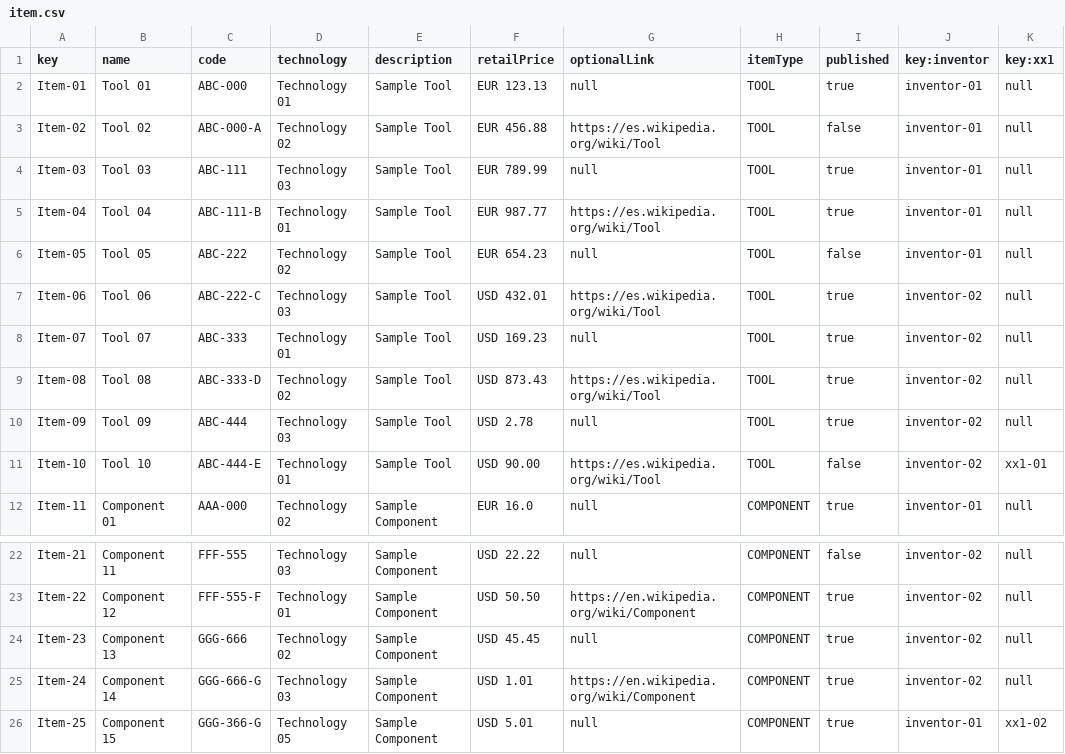
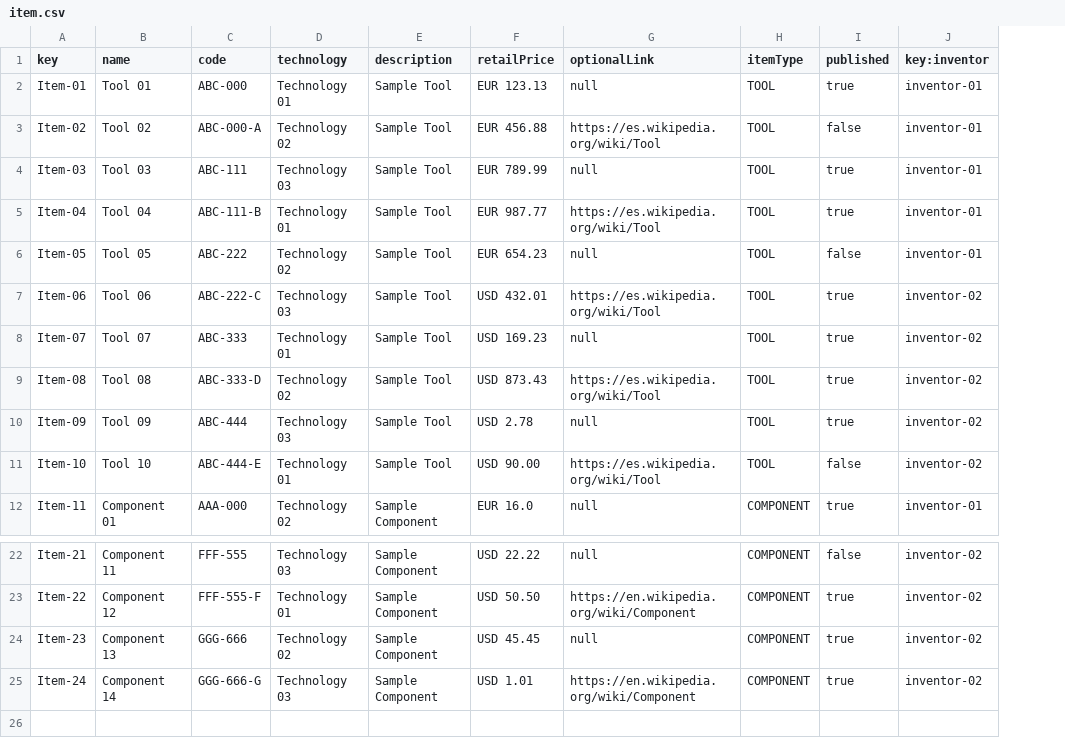
Before and after one commit to lausalbra/LAU, a CSV file: src/main/webapp/WEB-INF/resources/sample-data/item.csv, drawn as a sheet; only a part is shown, gaps mark what is left out; the diff names each change by its address in the sheet, - before the commit and + after, or states it on an @@ line.

```diff
--- a/src/main/webapp/WEB-INF/resources/sample-data/item.csv
+++ b/src/main/webapp/WEB-INF/resources/sample-data/item.csv
-column K (key:xx1), rows 2-12: null | null | null | null | null | null | null | null | null | xx1-01 | null; rows 22-25: all null
-row 26: Item-25 | Component 15 | GGG-366-G | Technology 05 | Sample Component | USD 5.01 | null | COMPONENT | true | inventor-01 | xx1-02
```
Also changed, not shown: 2 other files.
